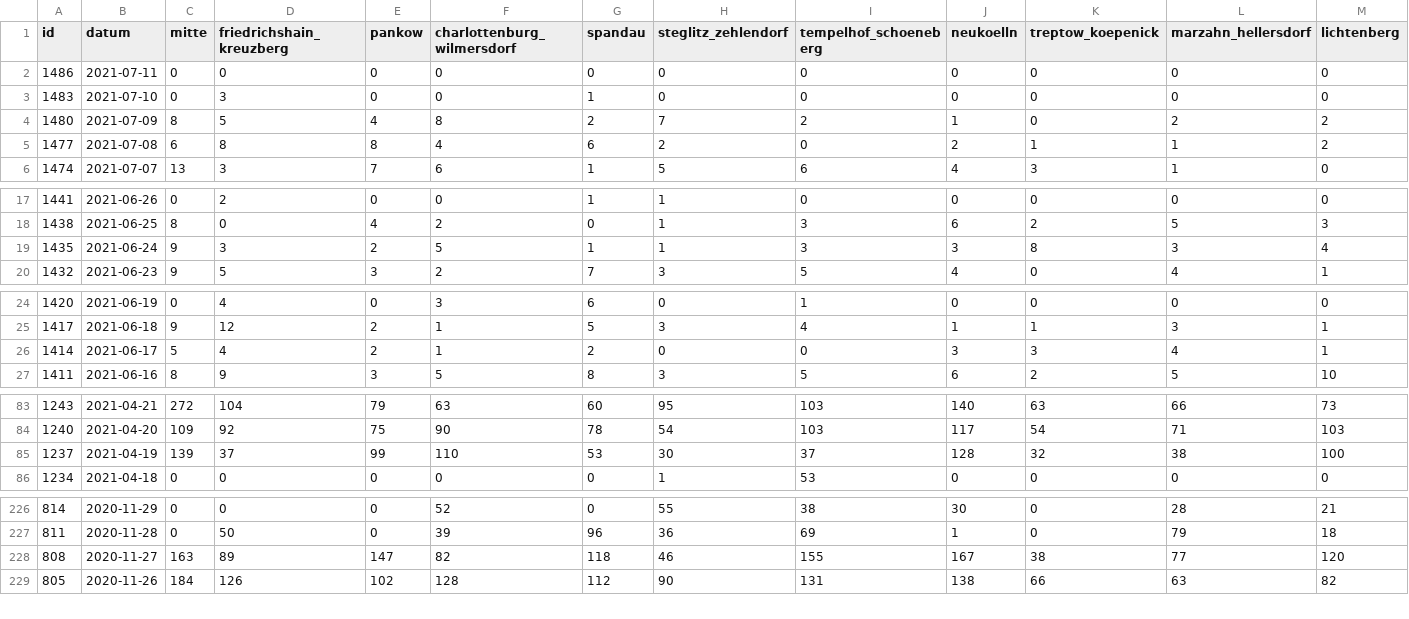
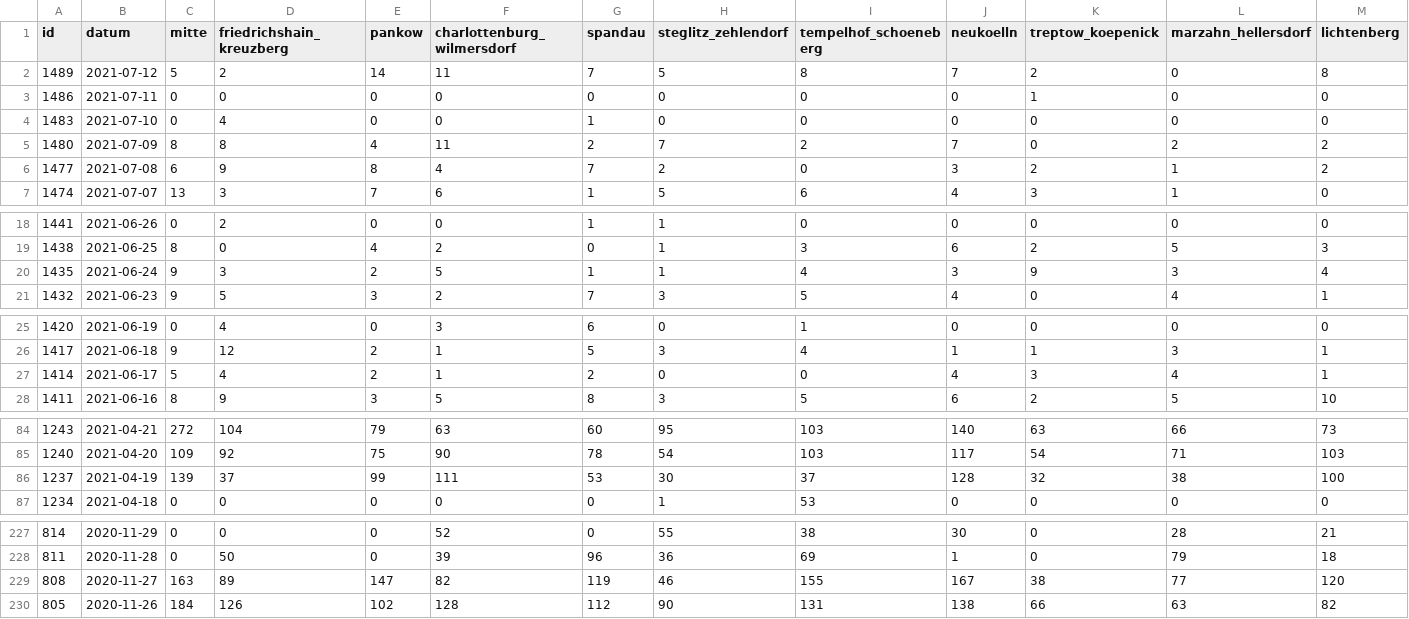
Before and after one commit to MarkusH/covid19-berlin, a CSV file: data/daily-numbers.csv, drawn as a sheet; only a part is shown, gaps mark what is left out; addresses are those after the commit; rows hold the shown columns only; the diff names each change by its address in the sheet, - before the commit and + after, or states it on an @@ line.

```diff
--- a/data/daily-numbers.csv
+++ b/data/daily-numbers.csv
+row 2: 1489 | 2021-07-12 | 5 | 2 | 14 | 11 | 7 | 5 | 8 | 7 | 2 | 0 | 8
-K3 (treptow_koepenick): 0
+K3 (treptow_koepenick): 1
-D4 (friedrichshain_kreuzberg): 3
+D4 (friedrichshain_kreuzberg): 4
-D5 (friedrichshain_kreuzberg): 5
+D5 (friedrichshain_kreuzberg): 8
-F5 (charlottenburg_wilmersdorf): 8
+F5 (charlottenburg_wilmersdorf): 11
-J5 (neukoelln): 1
+J5 (neukoelln): 7
-D6 (friedrichshain_kreuzberg): 8
+D6 (friedrichshain_kreuzberg): 9
-G6 (spandau): 6
+G6 (spandau): 7
-J6 (neukoelln): 2
+J6 (neukoelln): 3
-K6 (treptow_koepenick): 1
+K6 (treptow_koepenick): 2
-I20 (tempelhof_schoeneberg): 3
+I20 (tempelhof_schoeneberg): 4
-K20 (treptow_koepenick): 8
+K20 (treptow_koepenick): 9
-J27 (neukoelln): 3
+J27 (neukoelln): 4
-F86 (charlottenburg_wilmersdorf): 110
+F86 (charlottenburg_wilmersdorf): 111
-G229 (spandau): 118
+G229 (spandau): 119
```
Also changed, not shown: data/7-day-incidence.csv, data/daily-indicators.csv.
